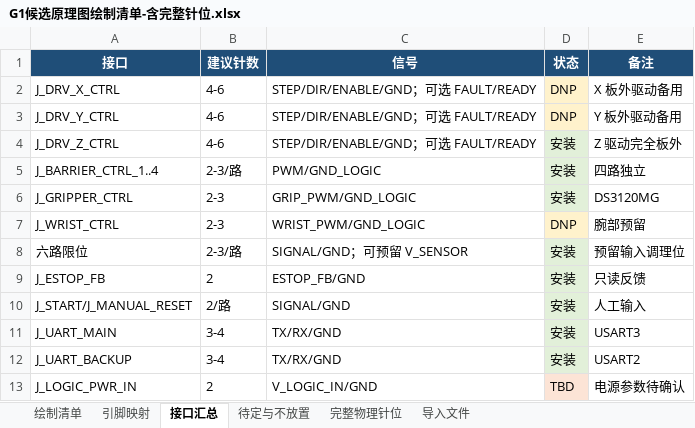
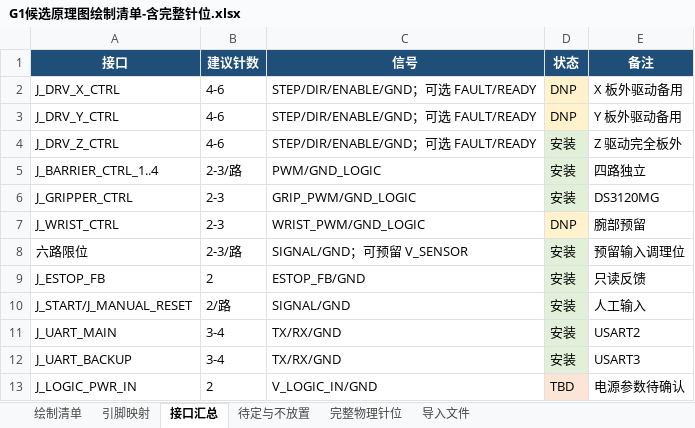
Before and after one commit to 2984613441-wq/gongchuang-2027-sorting, an Excel workbook: docs/design/G1候选原理图绘制清单-含完整针位.xlsx, sheet 接口汇总, drawn as a sheet; values as stored, in another font and other column widths than the file's, no borders; the diff names each change by its address in the sheet, - before the commit and + after, or states it on an @@ line.

Commit message:
USART2主Office同步: G1清单/载板接线表/施工单(6改2确认无需改)
- 4个G1候选原理图清单xlsx: 绘制清单/引脚映射/接口汇总/完整物理针位 主备互换(14-22处/文件)
- 载板接线表-实测更新版xlsx: wiring 4行针位随角色+status 2行(6处)
- 载板施工单-实测更新版docx: 段落+表格 7处(MAIN=PA2/PA3, BACKUP=PD8/PD9)
- 载板接线表.xlsx/施工单.docx: 确认单路J_UART=USART2/PA2/PA3已为新口径, 无需改
- 探索者V3参考表未动; 备份于.office-backup-20260830/(gitignore), 残留扫描CLEAN

```diff
--- a/docs/design/G1候选原理图绘制清单-含完整针位.xlsx (sheet 接口汇总)
+++ b/docs/design/G1候选原理图绘制清单-含完整针位.xlsx (sheet 接口汇总)
-E11 (备注): USART3
+E11 (备注): USART2
-E12 (备注): USART2
+E12 (备注): USART3
```
Also changed, not shown: sheet 引脚映射, sheet 完整物理针位, sheet 绘制清单, docs/design/G1候选原理图绘制清单-供电更新版.xlsx, docs/design/G1候选原理图绘制清单-板外驱动接线版.xlsx, 4 other files.
